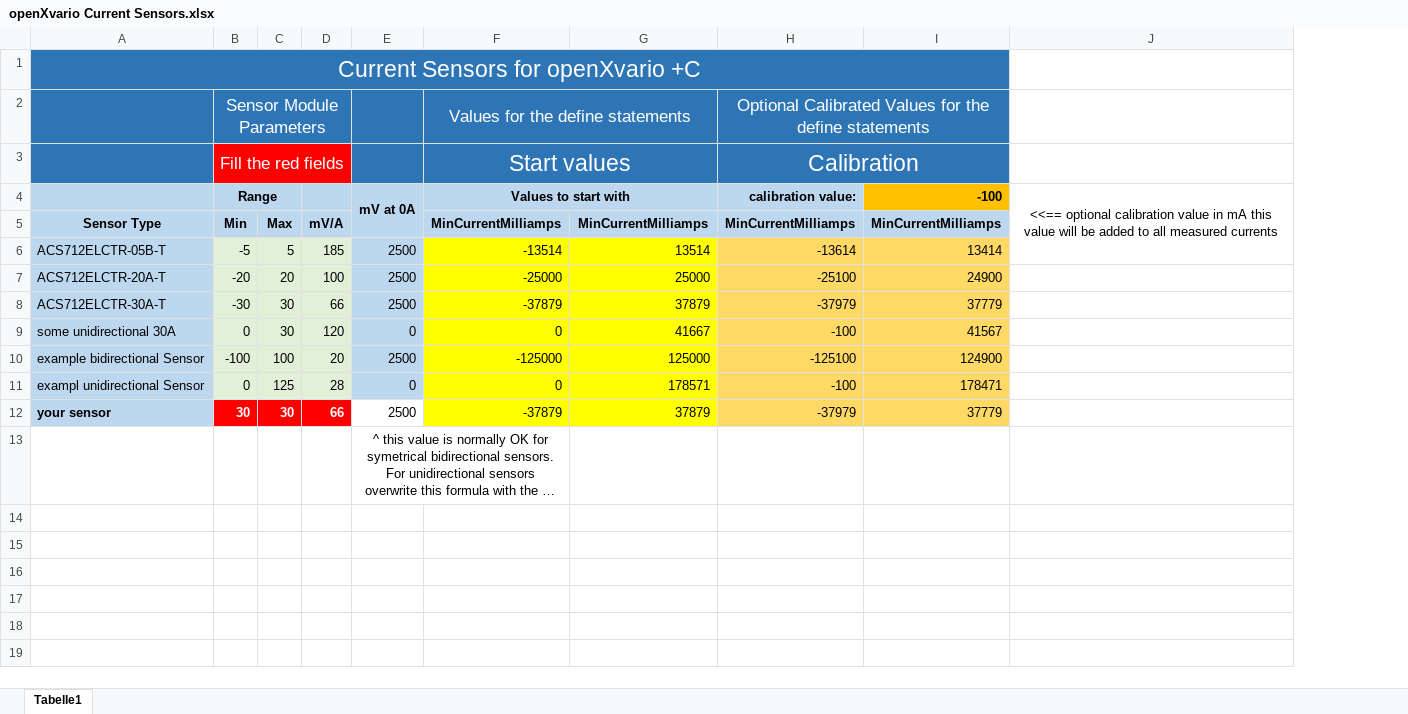
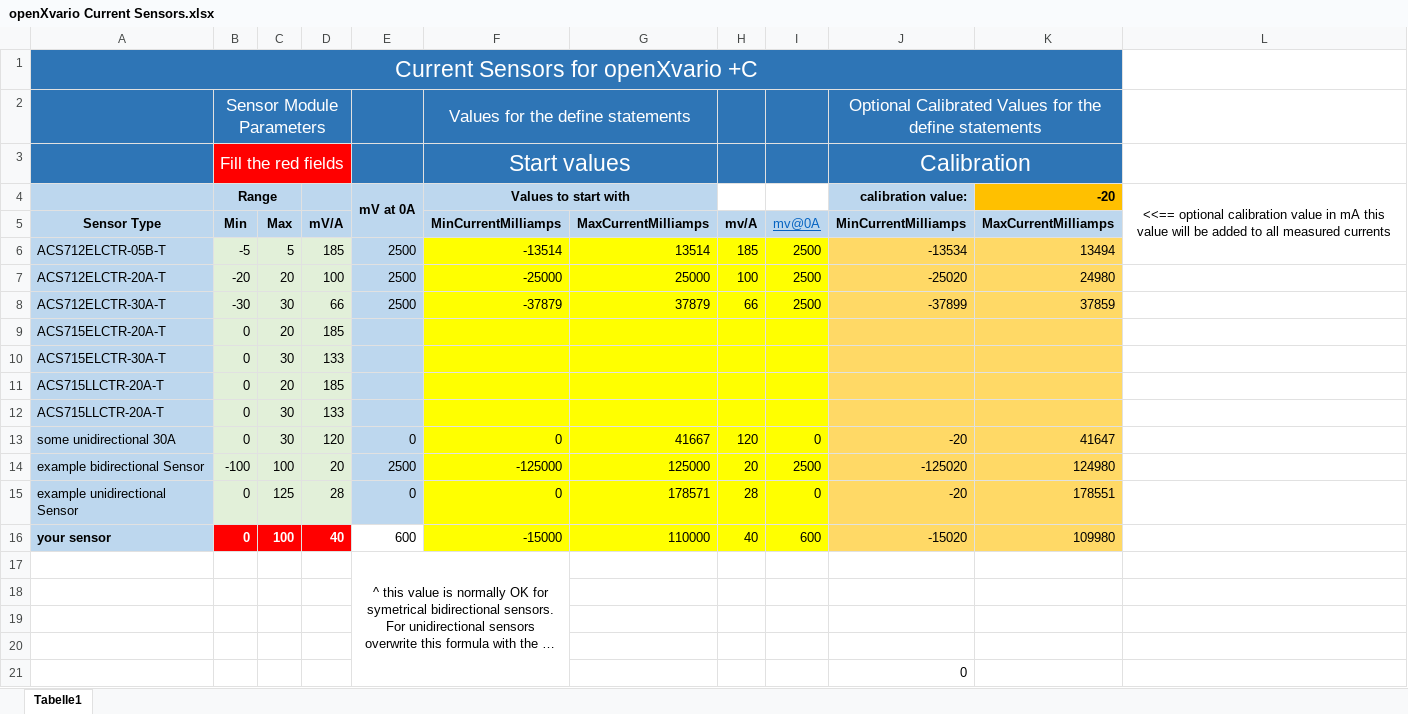
Before and after one commit to cniemira/openxvario, an Excel workbook: wiki/Other/openXvario Current Sensors.xlsx, sheet Tabelle1, drawn as a sheet; long unchanged cells end in …; values as stored, in another font and other column widths than the file's, no borders; removed rows and columns are numbered as before the commit, all else as after; the diff names each change by its address in the sheet, - before the commit and + after, or states it on an @@ line.

Commit message:
fixed wrong column headers

```diff
--- a/wiki/Other/openXvario Current Sensors.xlsx (sheet Tabelle1)
+++ b/wiki/Other/openXvario Current Sensors.xlsx (sheet Tabelle1)
+column H (mv/A), rows 6-8: 185 | 100 | 66; rows 13-15: 120 | 20 | 28
+column I (mv@0A), rows 6-8: all 2500; rows 13-15: 0 | 2500 | 0
-column I (MinCurrentMilliamps), row 4: -100; rows 6-11: 13414 | 24900 | 37779 | 41567 | 124900 | 178471
+column K (MaxCurrentMilliamps), row 4: -20; rows 6-8: 13494 | 24980 | 37859; rows 13-15: 41647 | 124980 | 178551
-G5: MinCurrentMilliamps
+G5: MaxCurrentMilliamps
-J6 (MinCurrentMilliamps): -13614
+J6 (MinCurrentMilliamps): -13534
-J7 (MinCurrentMilliamps): -25100
+J7 (MinCurrentMilliamps): -25020
-J8 (MinCurrentMilliamps): -37979
+J8 (MinCurrentMilliamps): -37899
+row 9: ACS715ELCTR-20A-T | 0 | 20 | 185
+row 10: ACS715ELCTR-30A-T | 0 | 30 | 133
+row 11: ACS715LLCTR-20A-T | 0 | 20 | 185
+row 12: ACS715LLCTR-20A-T | 0 | 30 | 133
-J13 (MinCurrentMilliamps): -100
+J13 (MinCurrentMilliamps): -20
-J14 (MinCurrentMilliamps): -125100
+J14 (MinCurrentMilliamps): -125020
-A15 (Sensor Type): exampl unidirectional Sensor
+A15 (Sensor Type): example unidirectional Sensor
-J15 (MinCurrentMilliamps): -100
+J15 (MinCurrentMilliamps): -20
-row 12: your sensor | 30 | 30 | 66 | 2500 | -37879 | 37879 | -37979 | 37779
+row 16: your sensor | 0 | 100 | 40 | 600 | -15000 | 110000 | 40 | 600 | -15020 | 109980
+row 18: (empty)
+row 19: (empty)
+row 20: (empty)
+row 21:  |  |  |  |  |  |  |  |  | 0
```
Also changed, not shown: formulas that keep their value.
